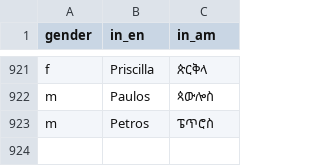
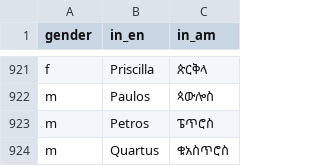
Before and after one commit to Simonbelete/ethiopic-names, a CSV file: names.csv, drawn as a sheet; only a part is shown, gaps mark what is left out; the diff names each change by its address in the sheet, - before the commit and + after, or states it on an @@ line.

Commit message:
Names - Q

```diff
--- a/names.csv
+++ b/names.csv
+row 924: m | Quartus | ቁአስጥሮስ
```
